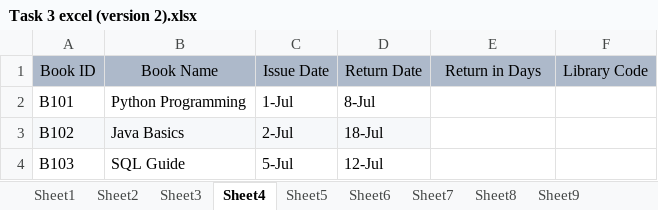
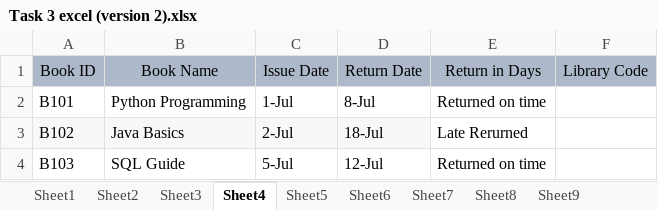
Before and after one commit to Harshi206/Excel, an Excel workbook: Task 3 excel (version 2).xlsx, sheet Sheet4, drawn as a sheet; values as stored, in another font and other column widths than the file's, no borders; the diff names each change by its address in the sheet, - before the commit and + after, or states it on an @@ line.

Commit message:
Add files via upload

```diff
--- a/Task 3 excel (version 2).xlsx (sheet Sheet4)
+++ b/Task 3 excel (version 2).xlsx (sheet Sheet4)
-E2 (Return in Days): (empty)
+E2 (Return in Days): Returned on time
-E3 (Return in Days): (empty)
+E3 (Return in Days): Late Rerurned
-E4 (Return in Days): (empty)
+E4 (Return in Days): Returned on time
```
